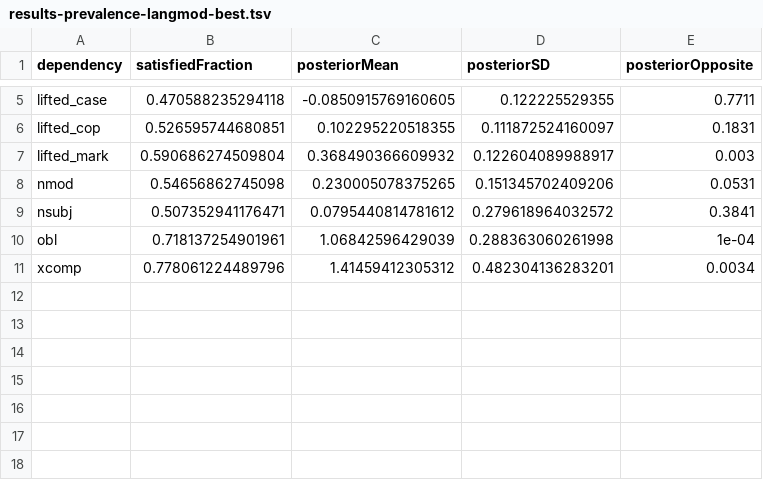
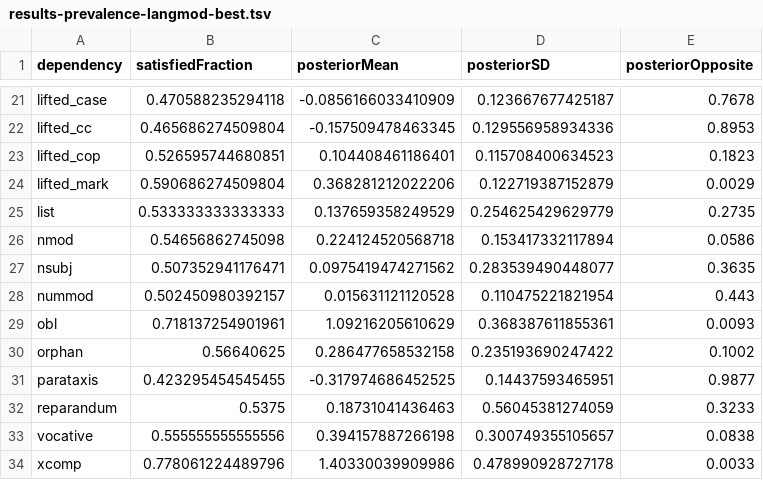
Before and after one commit to m-hahn/grammar-optim, a TSV file: results/correlations/output/results-prevalence-langmod-best.tsv, drawn as a sheet; only a part is shown, gaps mark what is left out; addresses are those after the commit; the diff covers the shown part only; the diff names each change by its address in the sheet, - before the commit and + after, or states it on an @@ line.

```diff
--- a/results/correlations/output/results-prevalence-langmod-best.tsv
+++ b/results/correlations/output/results-prevalence-langmod-best.tsv
-C21 (posteriorMean): -0.0850915769160605
+C21 (posteriorMean): -0.0856166033410909
-D21 (posteriorSD): 0.122225529355
+D21 (posteriorSD): 0.123667677425187
-E21 (posteriorOpposite): 0.7711
+E21 (posteriorOpposite): 0.7678
+row 22: lifted_cc | 0.465686274509804 | -0.157509478463345 | 0.129556958934336 | 0.8953
-C23 (posteriorMean): 0.102295220518355
+C23 (posteriorMean): 0.104408461186401
-D23 (posteriorSD): 0.111872524160097
+D23 (posteriorSD): 0.115708400634523
-E23 (posteriorOpposite): 0.1831
+E23 (posteriorOpposite): 0.1823
-C24 (posteriorMean): 0.368490366609932
+C24 (posteriorMean): 0.368281212022206
-D24 (posteriorSD): 0.122604089988917
+D24 (posteriorSD): 0.122719387152879
-E24 (posteriorOpposite): 0.003
+E24 (posteriorOpposite): 0.0029
+row 25: list | 0.533333333333333 | 0.137659358249529 | 0.254625429629779 | 0.2735
-C26 (posteriorMean): 0.230005078375265
+C26 (posteriorMean): 0.224124520568718
-D26 (posteriorSD): 0.151345702409206
+D26 (posteriorSD): 0.153417332117894
-E26 (posteriorOpposite): 0.0531
+E26 (posteriorOpposite): 0.0586
-C27 (posteriorMean): 0.0795440814781612
+C27 (posteriorMean): 0.0975419474271562
-D27 (posteriorSD): 0.279618964032572
+D27 (posteriorSD): 0.283539490448077
-E27 (posteriorOpposite): 0.3841
+E27 (posteriorOpposite): 0.3635
+row 28: nummod | 0.502450980392157 | 0.015631121120528 | 0.110475221821954 | 0.443
-C29 (posteriorMean): 1.06842596429039
+C29 (posteriorMean): 1.09216205610629
-D29 (posteriorSD): 0.288363060261998
+D29 (posteriorSD): 0.368387611855361
-E29 (posteriorOpposite): 1e-04
+E29 (posteriorOpposite): 0.0093
+row 30: orphan | 0.56640625 | 0.286477658532158 | 0.235193690247422 | 0.1002
+row 31: parataxis | 0.423295454545455 | -0.317974686452525 | 0.14437593465951 | 0.9877
+row 32: reparandum | 0.5375 | 0.18731041436463 | 0.56045381274059 | 0.3233
+row 33: vocative | 0.555555555555556 | 0.394157887266198 | 0.300749355105657 | 0.0838
-C34 (posteriorMean): 1.41459412305312
+C34 (posteriorMean): 1.40330039909986
-D34 (posteriorSD): 0.482304136283201
+D34 (posteriorSD): 0.478990928727178
-E34 (posteriorOpposite): 0.0034
+E34 (posteriorOpposite): 0.0033
```
Also changed, not shown: 16 added rows and 8 edited cells elsewhere in this file, results/correlations/output/results-prevalence-parser-best.tsv, results/correlations/output/results-prevalence-two-09-best.tsv, 3 other files.
